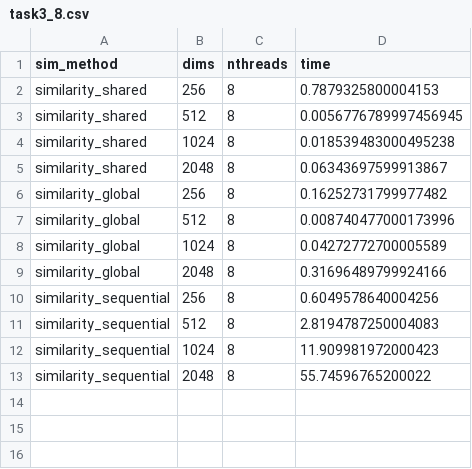
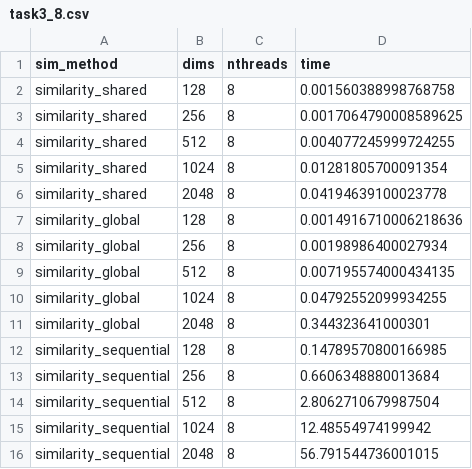
Before and after one commit to Simon-174/parallel_algo_itmo, a CSV file: task3/task3_8.csv, drawn as a sheet.

```diff
--- a/task3/task3_8.csv
+++ b/task3/task3_8.csv
@@ -1,13 +1,16 @@
 sim_method,dims,nthreads,time
-similarity_shared,256,8,0.7879325800004153
-similarity_shared,512,8,0.0056776789997456945
-similarity_shared,1024,8,0.018539483000495238
-similarity_shared,2048,8,0.06343697599913867
-similarity_global,256,8,0.16252731799977482
-similarity_global,512,8,0.008740477000173996
-similarity_global,1024,8,0.04272772700005589
-similarity_global,2048,8,0.31696489799924166
-similarity_sequential,256,8,0.6049578640004256
-similarity_sequential,512,8,2.8194787250004083
-similarity_sequential,1024,8,11.909981972000423
-similarity_sequential,2048,8,55.74596765200022
+similarity_shared,128,8,0.001560388998768758
+similarity_shared,256,8,0.0017064790008589625
+similarity_shared,512,8,0.004077245999724255
+similarity_shared,1024,8,0.01281805700091354
+similarity_shared,2048,8,0.04194639100023778
+similarity_global,128,8,0.0014916710006218636
+similarity_global,256,8,0.00198986400027934
+similarity_global,512,8,0.007195574000434135
+similarity_global,1024,8,0.04792552099934255
+similarity_global,2048,8,0.344323641000301
+similarity_sequential,128,8,0.14789570800166985
+similarity_sequential,256,8,0.6606348880013684
+similarity_sequential,512,8,2.8062710679987504
+similarity_sequential,1024,8,12.48554974199942
+similarity_sequential,2048,8,56.791544736001015
```
Also changed, not shown: task3/task3_16.csv, task3/task3_32.csv, 1 other file.
